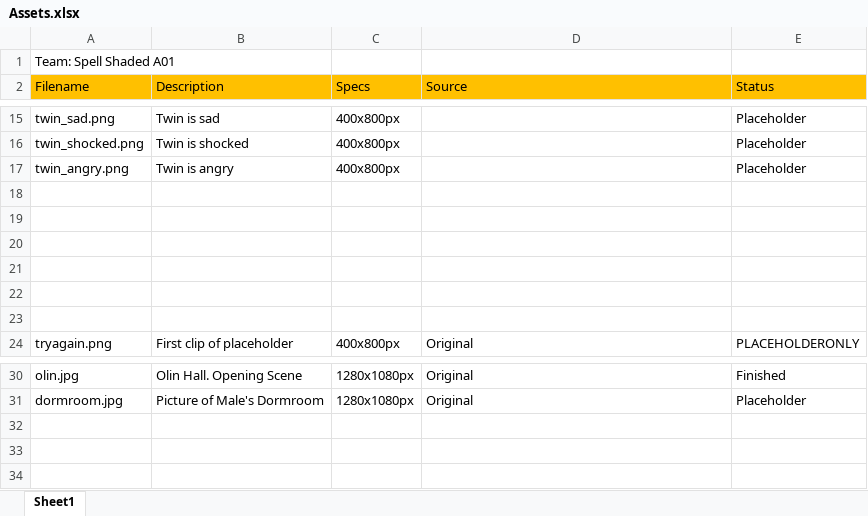
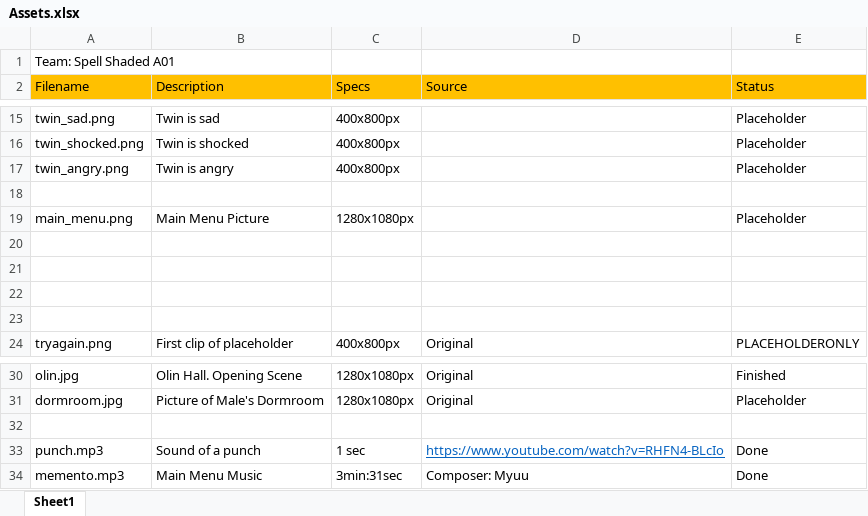
Before and after one commit to Jeemie/Ayee, an Excel workbook: Assets.xlsx, sheet Sheet1, drawn as a sheet; only a part is shown, gaps mark what is left out; values as stored, in another font and other column widths than the file's, no borders; the diff names each change by its address in the sheet, - before the commit and + after, or states it on an @@ line.

Commit message:
Made fantastic menu animation (for now.) And some edits to the first scene. Check them out!

```diff
--- a/Assets.xlsx (sheet Sheet1)
+++ b/Assets.xlsx (sheet Sheet1)
-row 19: (empty)
+row 19: main_menu.png | Main Menu Picture | 1280x1080px |  | Placeholder
+row 32: (empty)
+row 33: punch.mp3 | Sound of a punch | 1 sec | https://www.youtube.com/watch?v=RHFN4-BLcIo | Done
+row 34: memento.mp3 | Main Menu Music | 3min:31sec | Composer: Myuu | Done
```
Also changed, not shown: 15 other files.
